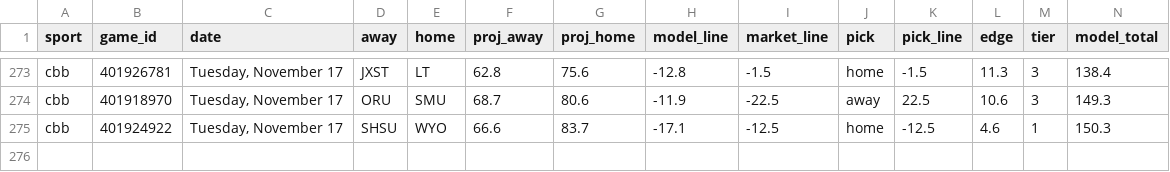
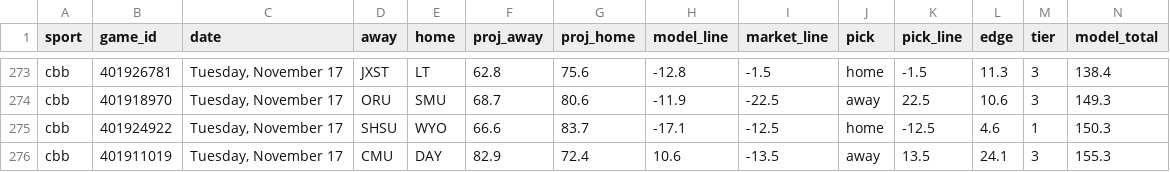
Before and after one commit to Seed808/theesness-data, a CSV file: model/ledger/cbb_locks.csv, drawn as a sheet; only a part is shown, gaps mark what is left out; rows hold the shown columns only; the diff names each change by its address in the sheet, - before the commit and + after, or states it on an @@ line.

```diff
--- a/model/ledger/cbb_locks.csv
+++ b/model/ledger/cbb_locks.csv
+row 276: cbb | 401911019 | Tuesday, November 17 | CMU | DAY | 82.9 | 72.4 | 10.6 | -13.5 | away | 13.5 | 24.1 | 3 | 155.3
```
Also changed, not shown: model/ledger/cbb_locks_voids.csv, model/ledger/ncaaf_locks.csv, 21 other files.
